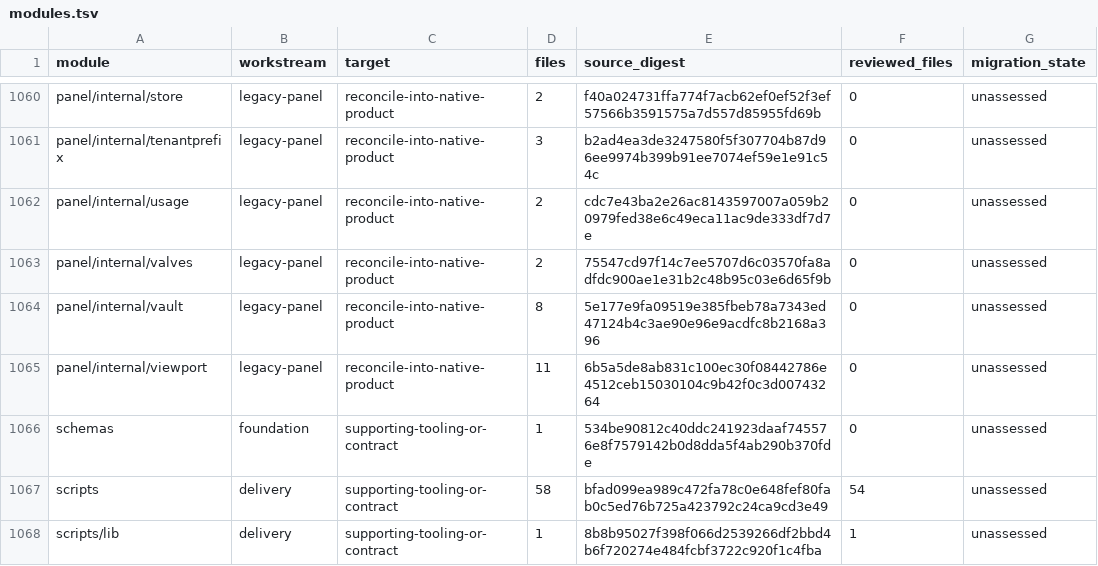
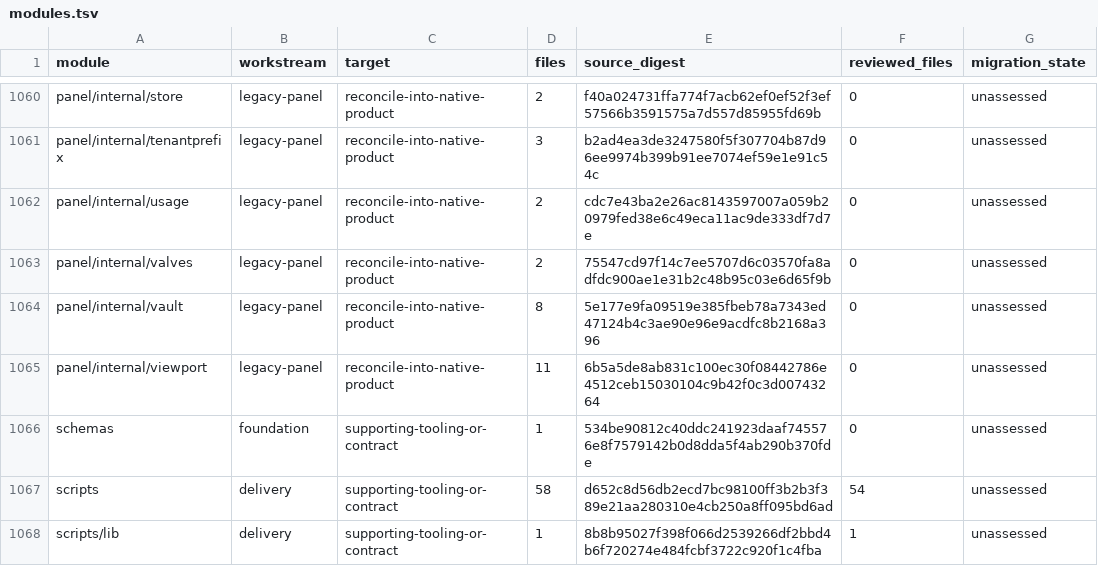
Before and after one commit to shippinAI/vaultix, a TSV file: docs/migration/generated/modules.tsv, drawn as a sheet; only a part is shown, gaps mark what is left out.

```diff
--- a/docs/migration/generated/modules.tsv
+++ b/docs/migration/generated/modules.tsv
@@ -1066,3 +1066,3 @@ panel/internal/viewport	legacy-panel	reconcile-into-native-product	11	6b5a5de8ab
 schemas	foundation	supporting-tooling-or-contract	1	534be90812c40ddc241923daaf745576e8f7579142b0d8dda5f4ab290b370fde	0	unassessed
-scripts	delivery	supporting-tooling-or-contract	58	bfad099ea989c472fa78c0e648fef80fab0c5ed76b725a423792c24ca9cd3e49	54	unassessed
+scripts	delivery	supporting-tooling-or-contract	58	d652c8d56db2ecd7bc98100ff3b2b3f389e21aa280310e4cb250a8ff095bd6ad	54	unassessed
 scripts/lib	delivery	supporting-tooling-or-contract	1	8b8b95027f398f066d2539266df2bbd4b6f720274e484fcbf3722c920f1c4fba	1	unassessed
```
Also changed, not shown: 5 other files.
